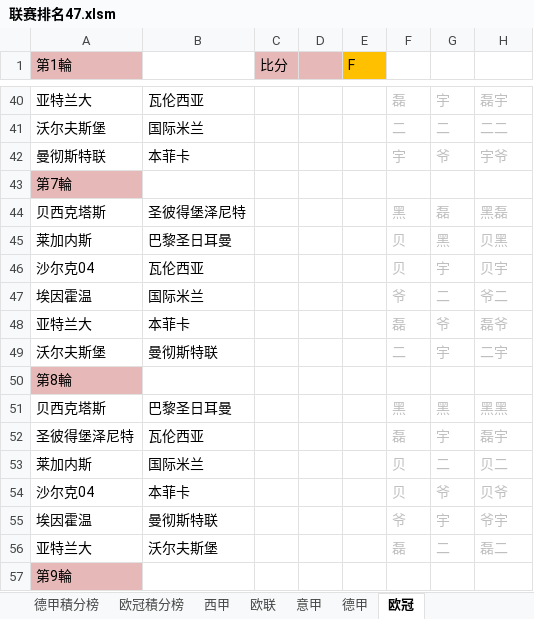
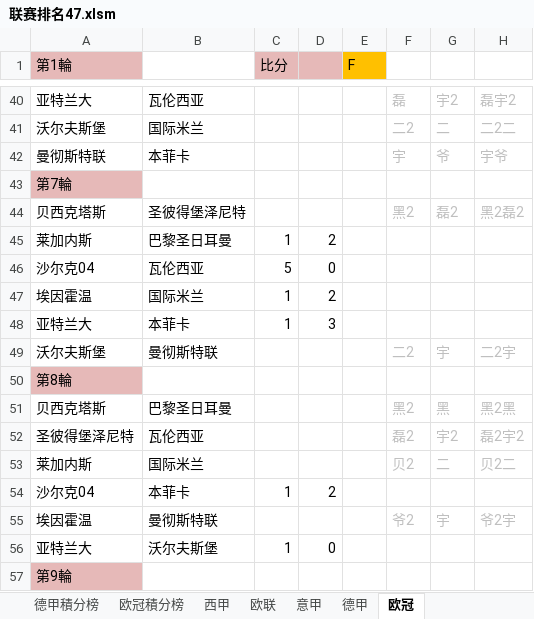
Before and after one commit to yarksee/ISCPrimierLeague, an Excel workbook: 联赛排名47.xlsm, sheet 欧冠, drawn as a sheet; only a part is shown, gaps mark what is left out; values as stored, in another font and other column widths than the file's, no borders; removed rows and columns are numbered as before the commit, all else as after; the diff covers the shown part only; the diff names each change by its address in the sheet, - before the commit and + after, or states it on an @@ line.

Commit message:
47届联赛激战甚憨

```diff
--- a/联赛排名47.xlsm (sheet 欧冠)
+++ b/联赛排名47.xlsm (sheet 欧冠)
-G40: 宇
+G40: 宇2
-H40: 磊宇
+H40: 磊宇2
-F41: 二
+F41: 二2
-H41: 二二
+H41: 二2二
-F44: 黑
+F44: 黑2
-G44: 磊
+G44: 磊2
-H44: 黑磊
+H44: 黑2磊2
-row 45: 莱加内斯 | 巴黎圣日耳曼 |  |  |  | 贝 | 黑 | 贝黑
-row 46: 沙尔克04 | 瓦伦西亚 |  |  |  | 贝 | 宇 | 贝宇
-row 47: 埃因霍温 | 国际米兰 |  |  |  | 爷 | 二 | 爷二
-row 48: 亚特兰大 | 本菲卡 |  |  |  | 磊 | 爷 | 磊爷
+row 45: 莱加内斯 | 巴黎圣日耳曼 | 1 | 2
+row 46: 沙尔克04 | 瓦伦西亚 | 5 | 0
+row 47: 埃因霍温 | 国际米兰 | 1 | 2
+row 48: 亚特兰大 | 本菲卡 | 1 | 3
-F49: 二
+F49: 二2
-H49: 二宇
+H49: 二2宇
-F51: 黑
+F51: 黑2
-H51: 黑黑
+H51: 黑2黑
-F52: 磊
+F52: 磊2
-G52: 宇
+G52: 宇2
-H52: 磊宇
+H52: 磊2宇2
-F53: 贝
+F53: 贝2
-H53: 贝二
+H53: 贝2二
-row 54: 沙尔克04 | 本菲卡 |  |  |  | 贝 | 爷 | 贝爷
+row 54: 沙尔克04 | 本菲卡 | 1 | 2
-F55: 爷
+F55: 爷2
-H55: 爷宇
+H55: 爷2宇
-row 56: 亚特兰大 | 沃尔夫斯堡 |  |  |  | 磊 | 二 | 磊二
+row 56: 亚特兰大 | 沃尔夫斯堡 | 1 | 0
```
Also changed, not shown: 32 added rows, 109 removed rows and 36 edited cells elsewhere in this sheet, sheet 达修波得, sheet 欧冠積分榜, sheet 西甲, sheet 德甲, sheet 西甲積分榜, sheet 德甲積分榜, formulas that keep their value, charts or pictures.
